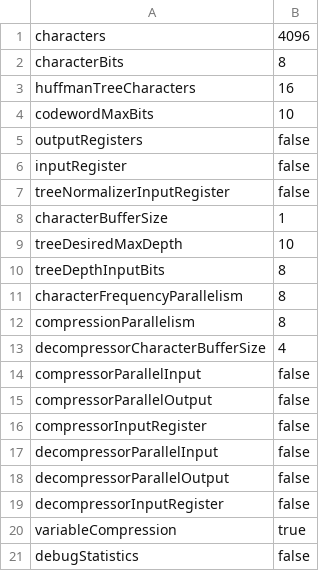
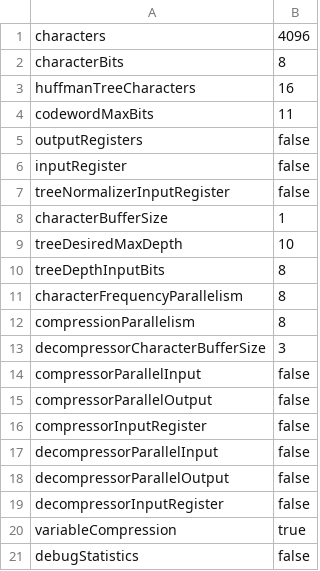
Before and after one commit to HEAP-Lab-VT/ASIC-DEFLATE-for-memory, a CSV file: configFiles/huffman.csv, drawn as a sheet.

Commit message:
implement workarounds for various bugs in huffman modules

```diff
--- a/configFiles/huffman.csv
+++ b/configFiles/huffman.csv
@@ -3,3 +3,3 @@ characterBits, 8
 huffmanTreeCharacters, 16
-codewordMaxBits, 10
+codewordMaxBits, 11
 outputRegisters, false
@@ -12,3 +12,3 @@ characterFrequencyParallelism, 8
 compressionParallelism, 8
-decompressorCharacterBufferSize, 4
+decompressorCharacterBufferSize, 3
 compressorParallelInput, false
```
Also changed, not shown: 2 other files.
